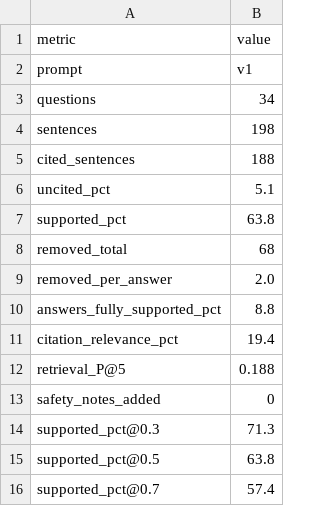
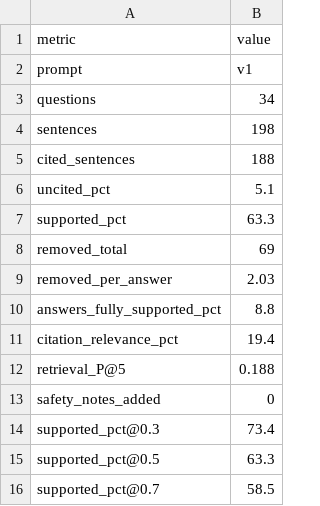
Before and after one commit to anvii24/saarthi, a CSV file: evaluation/results/rag.csv, drawn as a sheet.

```diff
--- a/evaluation/results/rag.csv
+++ b/evaluation/results/rag.csv
@@ -6,5 +6,5 @@ cited_sentences,188
 uncited_pct,5.1
-supported_pct,63.8
-removed_total,68
-removed_per_answer,2.0
+supported_pct,63.3
+removed_total,69
+removed_per_answer,2.03
 answers_fully_supported_pct,8.8
@@ -13,4 +13,4 @@ retrieval_P@5,0.188
 safety_notes_added,0
-supported_pct@0.3,71.3
-supported_pct@0.5,63.8
-supported_pct@0.7,57.4
+supported_pct@0.3,73.4
+supported_pct@0.5,63.3
+supported_pct@0.7,58.5
```
Also changed, not shown: evaluation/results/rag_compare.csv, evaluation/results/rag_sentences.csv, 16 other files.
